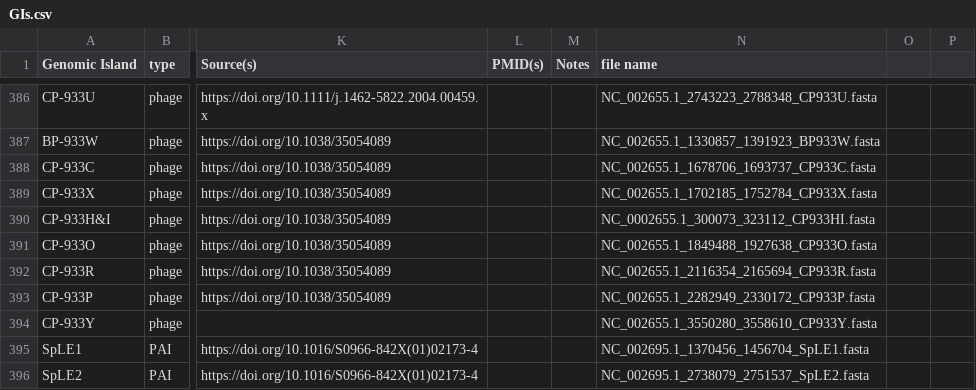
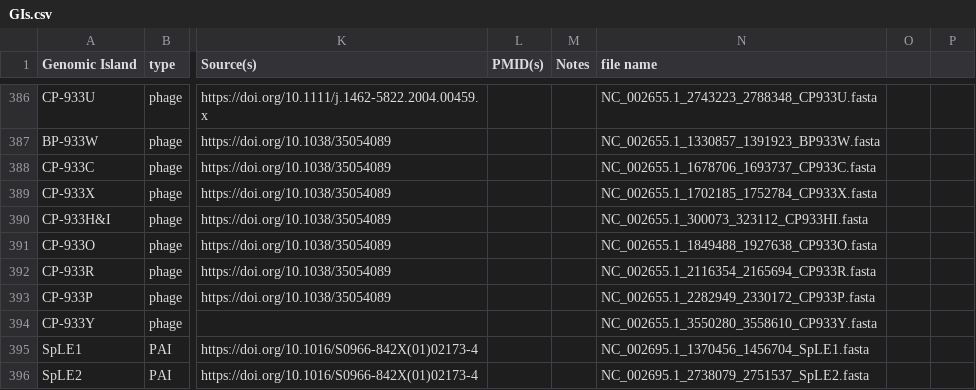
Before and after one commit to brinkmanlab/curated_GIs, a CSV file: GIs.csv, drawn as a sheet; only a part is shown, gaps mark what is left out; the diff names each change by its address in the sheet, - before the commit and + after, or states it on an @@ line.

Commit message:
Fix path typo

```diff
--- a/GIs.csv
+++ b/GIs.csv
-N390 (file name): NC_0002655.1_300073_323112_CP933HI.fasta
+N390 (file name): NC_002655.1_300073_323112_CP933HI.fasta
```
